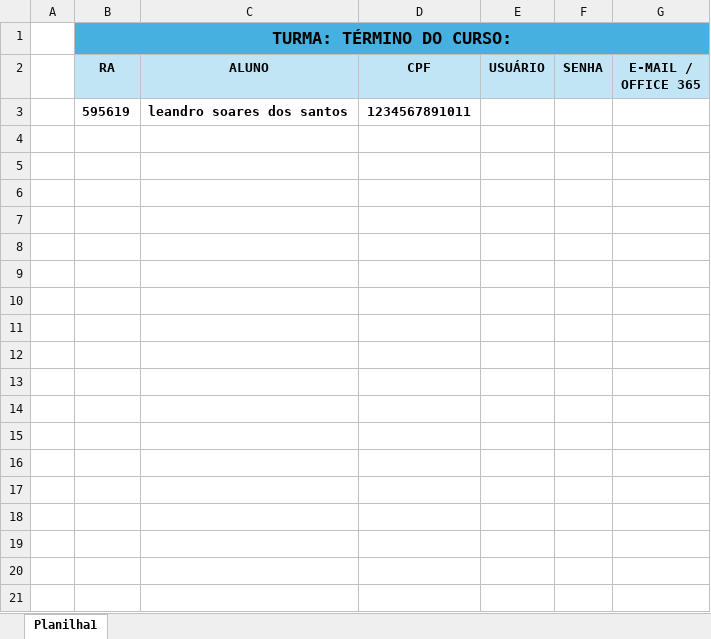
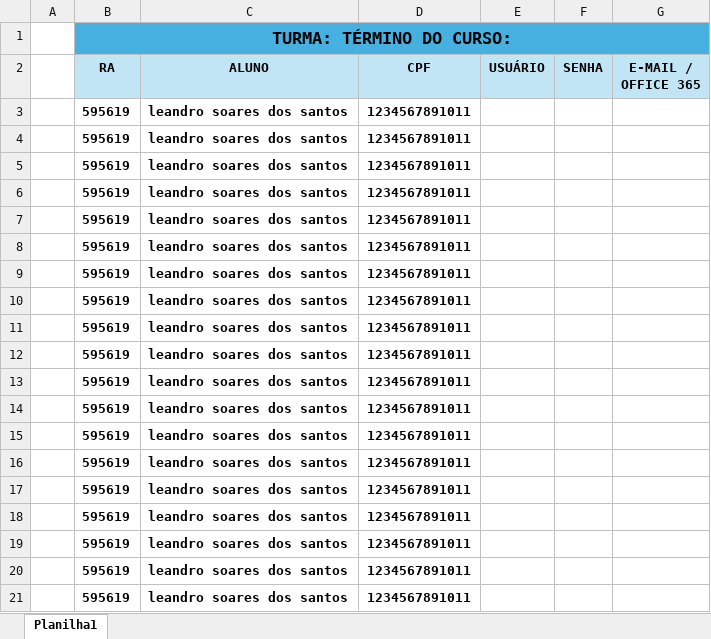
Before and after one commit to Leandrosaints/generate_users, an Excel workbook: dados_planilha.xlsx, sheet Planilha1, drawn as a sheet; only a part is shown; values as stored, in another font and other column widths than the file's, no borders; the diff covers the shown part only; the diff names each change by its address in the sheet, - before the commit and + after, or states it on an @@ line.

```diff
--- a/dados_planilha.xlsx (sheet Planilha1)
+++ b/dados_planilha.xlsx (sheet Planilha1)
+row 4:  | 595619 | leandro soares dos santos | 1234567891011
+row 5:  | 595619 | leandro soares dos santos | 1234567891011
+row 6:  | 595619 | leandro soares dos santos | 1234567891011
+row 7:  | 595619 | leandro soares dos santos | 1234567891011
+row 8:  | 595619 | leandro soares dos santos | 1234567891011
+row 9:  | 595619 | leandro soares dos santos | 1234567891011
+row 10:  | 595619 | leandro soares dos santos | 1234567891011
+row 11:  | 595619 | leandro soares dos santos | 1234567891011
+row 12:  | 595619 | leandro soares dos santos | 1234567891011
+row 13:  | 595619 | leandro soares dos santos | 1234567891011
+row 14:  | 595619 | leandro soares dos santos | 1234567891011
+row 15:  | 595619 | leandro soares dos santos | 1234567891011
+row 16:  | 595619 | leandro soares dos santos | 1234567891011
+row 17:  | 595619 | leandro soares dos santos | 1234567891011
+row 18:  | 595619 | leandro soares dos santos | 1234567891011
+row 19:  | 595619 | leandro soares dos santos | 1234567891011
+row 20:  | 595619 | leandro soares dos santos | 1234567891011
+row 21:  | 595619 | leandro soares dos santos | 1234567891011
```
Also changed, not shown: 12 added rows elsewhere in this sheet, 4 other files.
